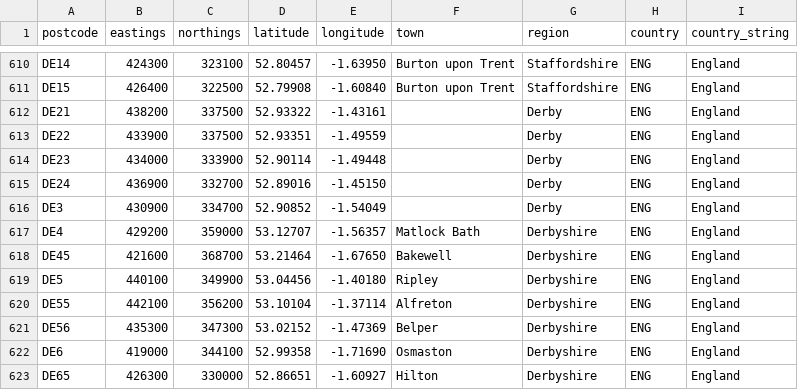
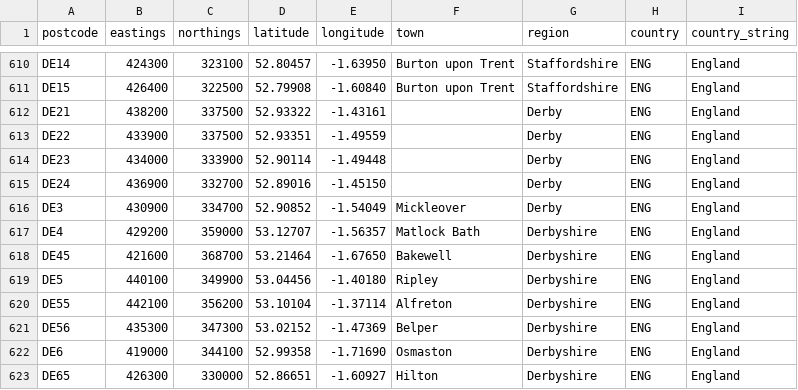
Before and after one commit to gibbs/uk-postcodes, a CSV file: postcodes.csv, drawn as a sheet; only a part is shown, gaps mark what is left out.

Commit message:
Update postcodes.csv

```diff
--- a/postcodes.csv
+++ b/postcodes.csv
@@ -615,3 +615,3 @@
 "DE24","436900","332700","52.89016","-1.45150",,"Derby","ENG","England"
-"DE3","430900","334700","52.90852","-1.54049",,"Derby","ENG","England"
+"DE3","430900","334700","52.90852","-1.54049","Mickleover","Derby","ENG","England"
 "DE4","429200","359000","53.12707","-1.56357","Matlock Bath","Derbyshire","ENG","England"
```
